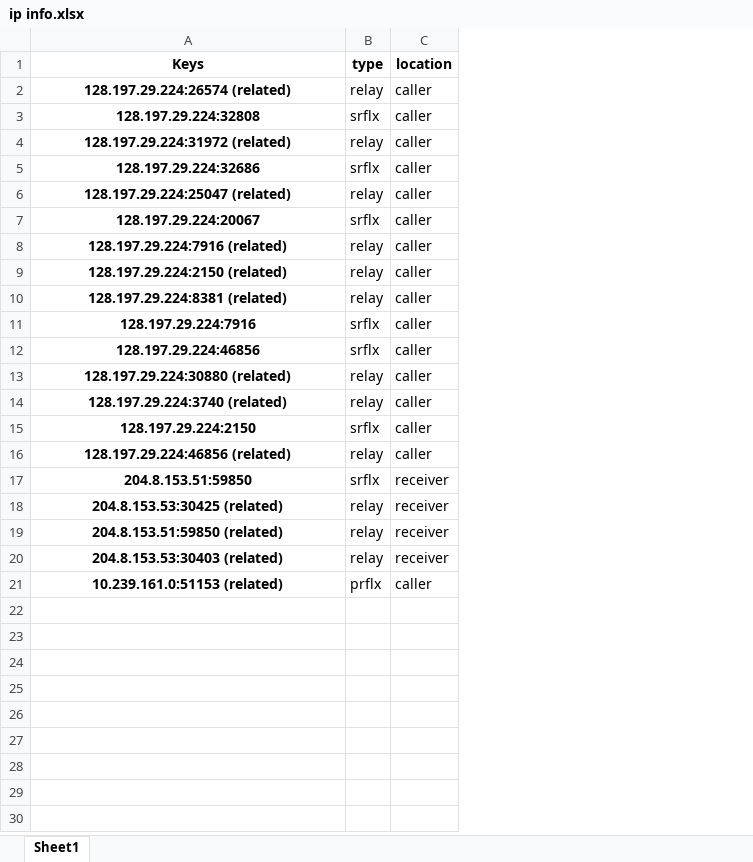
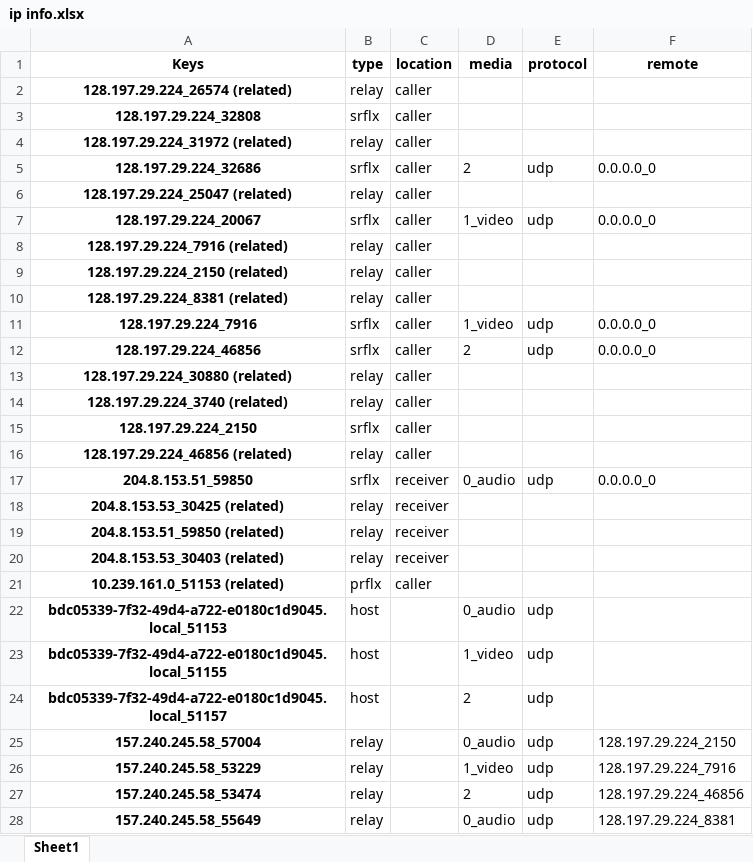
Before and after one commit to Carperis/WebRTC_Testbench, an Excel workbook: test cases/messenger/case 4/ip info.xlsx, sheet Sheet1, drawn as a sheet; only a part is shown; values as stored, in another font and other column widths than the file's, no borders; the diff covers the shown part only; the diff names each change by its address in the sheet, - before the commit and + after, or states it on an @@ line.

```diff
--- a/test cases/messenger/case 4/ip info.xlsx (sheet Sheet1)
+++ b/test cases/messenger/case 4/ip info.xlsx (sheet Sheet1)
+column D (media), rows 5-17: 2 |  | 1_video |  |  |  | 1_video | 2 |  |  |  |  | 0_audio
+column E (protocol), rows 5-17: udp |  | udp |  |  |  | udp | udp |  |  |  |  | udp
+column F (remote), rows 5-17: 0.0.0.0_0 |  | 0.0.0.0_0 |  |  |  | 0.0.0.0_0 | 0.0.0.0_0 |  |  |  |  | 0.0.0.0_0
-A2 (Keys): 128.197.29.224:26574 (related)
+A2 (Keys): 128.197.29.224_26574 (related)
-A3 (Keys): 128.197.29.224:32808
+A3 (Keys): 128.197.29.224_32808
-A4 (Keys): 128.197.29.224:31972 (related)
+A4 (Keys): 128.197.29.224_31972 (related)
-A5 (Keys): 128.197.29.224:32686
+A5 (Keys): 128.197.29.224_32686
-A6 (Keys): 128.197.29.224:25047 (related)
+A6 (Keys): 128.197.29.224_25047 (related)
-A7 (Keys): 128.197.29.224:20067
+A7 (Keys): 128.197.29.224_20067
-A8 (Keys): 128.197.29.224:7916 (related)
+A8 (Keys): 128.197.29.224_7916 (related)
-A9 (Keys): 128.197.29.224:2150 (related)
+A9 (Keys): 128.197.29.224_2150 (related)
-A10 (Keys): 128.197.29.224:8381 (related)
+A10 (Keys): 128.197.29.224_8381 (related)
-A11 (Keys): 128.197.29.224:7916
+A11 (Keys): 128.197.29.224_7916
-A12 (Keys): 128.197.29.224:46856
+A12 (Keys): 128.197.29.224_46856
-A13 (Keys): 128.197.29.224:30880 (related)
+A13 (Keys): 128.197.29.224_30880 (related)
-A14 (Keys): 128.197.29.224:3740 (related)
+A14 (Keys): 128.197.29.224_3740 (related)
-A15 (Keys): 128.197.29.224:2150
+A15 (Keys): 128.197.29.224_2150
-A16 (Keys): 128.197.29.224:46856 (related)
+A16 (Keys): 128.197.29.224_46856 (related)
-A17 (Keys): 204.8.153.51:59850
+A17 (Keys): 204.8.153.51_59850
-A18 (Keys): 204.8.153.53:30425 (related)
+A18 (Keys): 204.8.153.53_30425 (related)
-A19 (Keys): 204.8.153.51:59850 (related)
+A19 (Keys): 204.8.153.51_59850 (related)
-A20 (Keys): 204.8.153.53:30403 (related)
+A20 (Keys): 204.8.153.53_30403 (related)
-A21 (Keys): 10.239.161.0:51153 (related)
+A21 (Keys): 10.239.161.0_51153 (related)
+row 22: bdc05339-7f32-49d4-a722-e0180c1d9045.local_51153 | host |  | 0_audio | udp
+row 23: bdc05339-7f32-49d4-a722-e0180c1d9045.local_51155 | host |  | 1_video | udp
+row 24: bdc05339-7f32-49d4-a722-e0180c1d9045.local_51157 | host |  | 2 | udp
+row 25: 157.240.245.58_57004 | relay |  | 0_audio | udp | 128.197.29.224_2150
+row 26: 157.240.245.58_53229 | relay |  | 1_video | udp | 128.197.29.224_7916
+row 27: 157.240.245.58_53474 | relay |  | 2 | udp | 128.197.29.224_46856
+row 28: 157.240.245.58_55649 | relay |  | 0_audio | udp | 128.197.29.224_8381
```
Also changed, not shown: 9 added rows elsewhere in this sheet, test cases/messenger/case 0/ip info.xlsx, test cases/messenger/case 1/ip info.xlsx, 22 other files.
